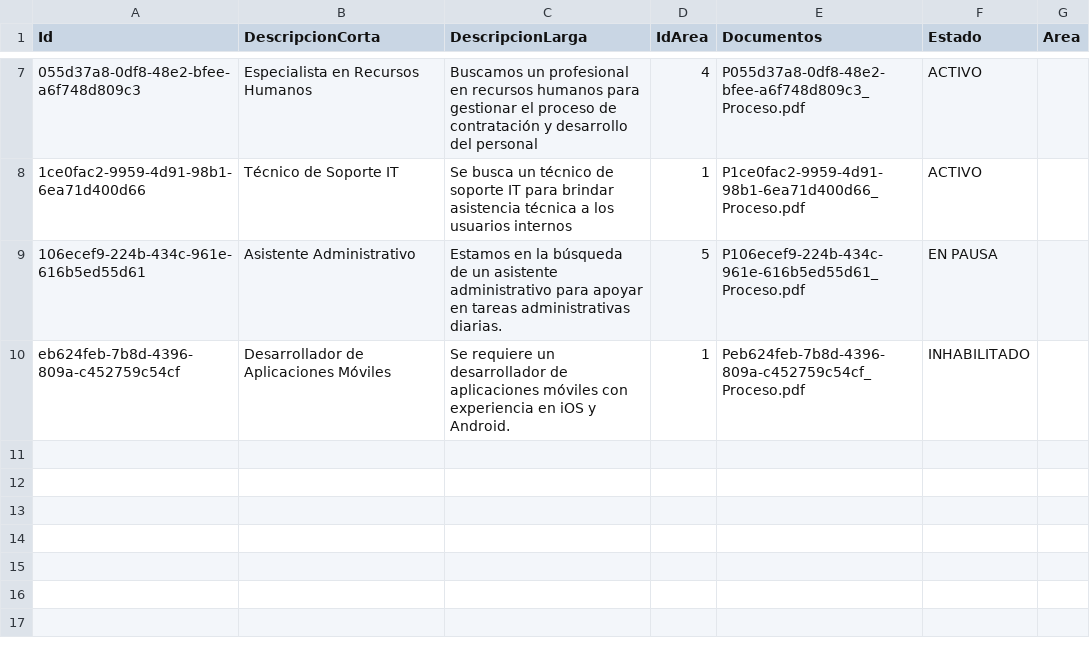
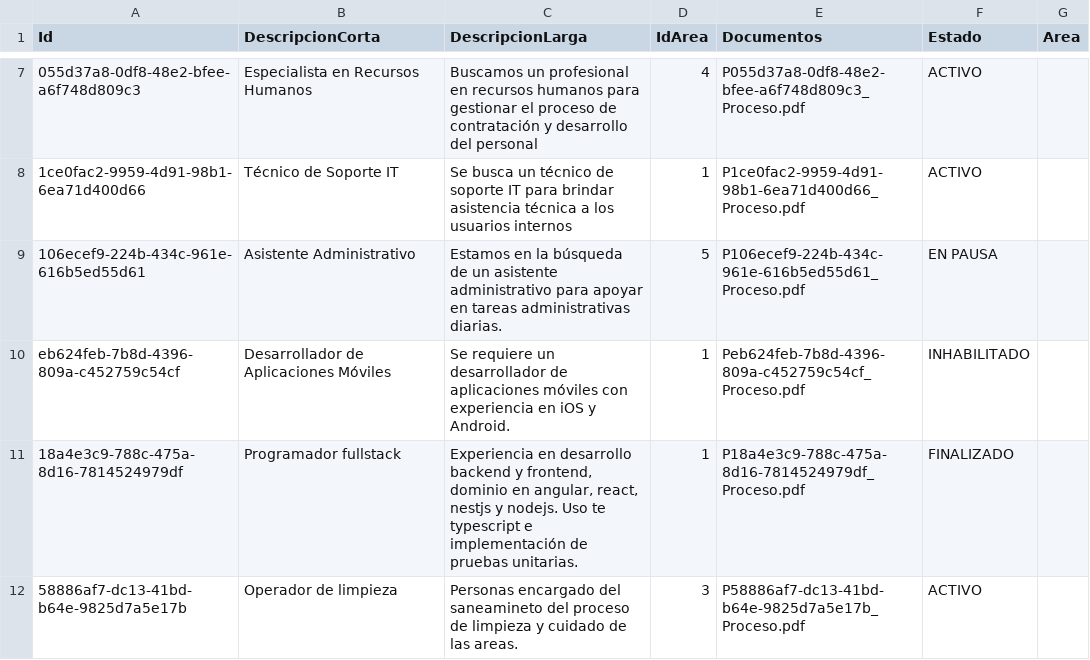
Before and after one commit to HugoRoca/UPN_ESDAT_Final, a CSV file: UPN_ESDAT_FINAL/Files/CSV/Proceso.csv, drawn as a sheet; only a part is shown, gaps mark what is left out; the diff names each change by its address in the sheet, - before the commit and + after, or states it on an @@ line.

```diff
--- a/UPN_ESDAT_FINAL/Files/CSV/Proceso.csv
+++ b/UPN_ESDAT_FINAL/Files/CSV/Proceso.csv
+row 11: 18a4e3c9-788c-475a-8d16-7814524979df | Programador fullstack | Experiencia en desarrollo backend y frontend, dominio en angular, react, nestjs y nodejs. Uso te typescript e implementación de pruebas unitarias. | 1 | P18a4e3c9-788c-475a-8d16-7814524979df_Proceso.pdf | FINALIZADO
+row 12: 58886af7-dc13-41bd-b64e-9825d7a5e17b | Operador de limpieza | Personas encargado del saneamineto del proceso de limpieza y cuidado de las areas. | 3 | P58886af7-dc13-41bd-b64e-9825d7a5e17b_Proceso.pdf | ACTIVO
```
Also changed, not shown: UPN_ESDAT_FINAL/Files/CSV/Postulante.csv, UPN_ESDAT_FINAL/Files/CSV/ProcesoPostulante.csv, 36 other files.
